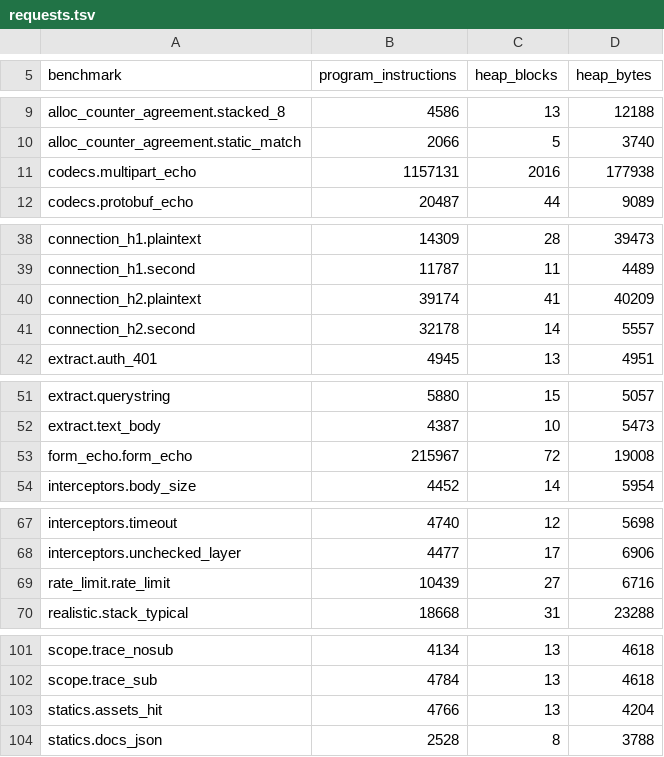
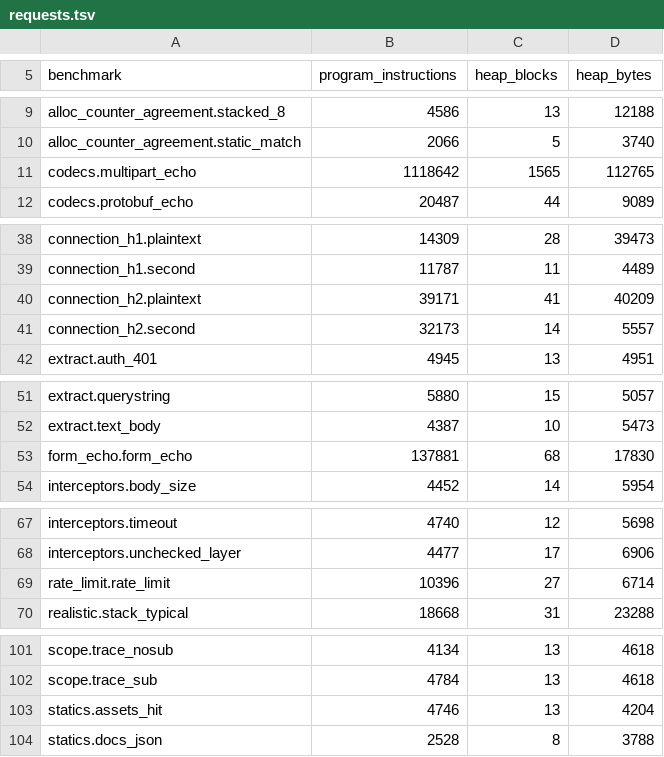
Before and after one commit to getkono/kynos, a TSV file: crates/kynos-profile/requests.tsv, drawn as a sheet; only a part is shown, gaps mark what is left out.

Commit message:
perf(profile): re-record the request profile with the multipart round trip cut
Against master's record, codecs.multipart_echo falls from 1,157,131 to
1,118,642 program instructions, from 2,016 to 1,565 heap blocks and from
177,938 to 112,765 heap bytes. The rest of the file is the generator's
output for this build: the trend rows form_echo, rate_limit and
connection_h2 moved as they do run to run, and statics.assets_hit's 20
fewer instructions are drift already on master in a row multipart does
not reach.

```diff
--- a/crates/kynos-profile/requests.tsv
+++ b/crates/kynos-profile/requests.tsv
@@ -10,3 +10,3 @@ alloc_counter_agreement.stacked_8	4586	13	12188
 alloc_counter_agreement.static_match	2066	5	3740
-codecs.multipart_echo	1157131	2016	177938
+codecs.multipart_echo	1118642	1565	112765
 codecs.protobuf_echo	20487	44	9089
@@ -39,4 +39,4 @@ connection_h1.plaintext	14309	28	39473
 connection_h1.second	11787	11	4489
-connection_h2.plaintext	39174	41	40209
-connection_h2.second	32178	14	5557
+connection_h2.plaintext	39171	41	40209
+connection_h2.second	32173	14	5557
 extract.auth_401	4945	13	4951
@@ -52,3 +52,3 @@ extract.querystring	5880	15	5057
 extract.text_body	4387	10	5473
-form_echo.form_echo	215967	72	19008
+form_echo.form_echo	137881	68	17830
 interceptors.body_size	4452	14	5954
@@ -68,3 +68,3 @@ interceptors.timeout	4740	12	5698
 interceptors.unchecked_layer	4477	17	6906
-rate_limit.rate_limit	10439	27	6716
+rate_limit.rate_limit	10396	27	6714
 realistic.stack_typical	18668	31	23288
@@ -102,3 +102,3 @@ scope.trace_nosub	4134	13	4618
 scope.trace_sub	4784	13	4618
-statics.assets_hit	4766	13	4204
+statics.assets_hit	4746	13	4204
 statics.docs_json	2528	8	3788
```
